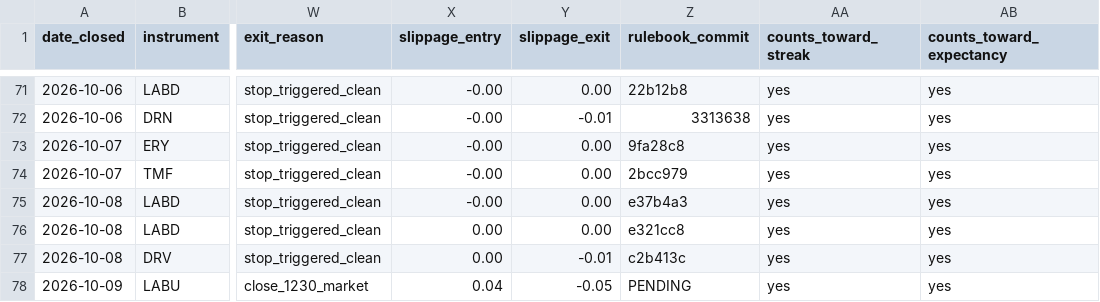
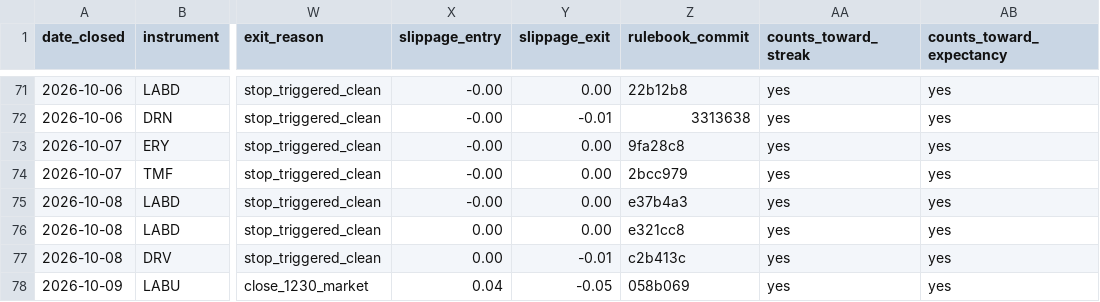
Before and after one commit to adamelci-22/Main, a CSV file: archive/trades.csv, drawn as a sheet; only a part is shown, gaps mark what is left out; the diff names each change by its address in the sheet, - before the commit and + after, or states it on an @@ line.

```diff
--- a/archive/trades.csv
+++ b/archive/trades.csv
-Z78 (rulebook_commit): PENDING
+Z78 (rulebook_commit): 058b069
```
